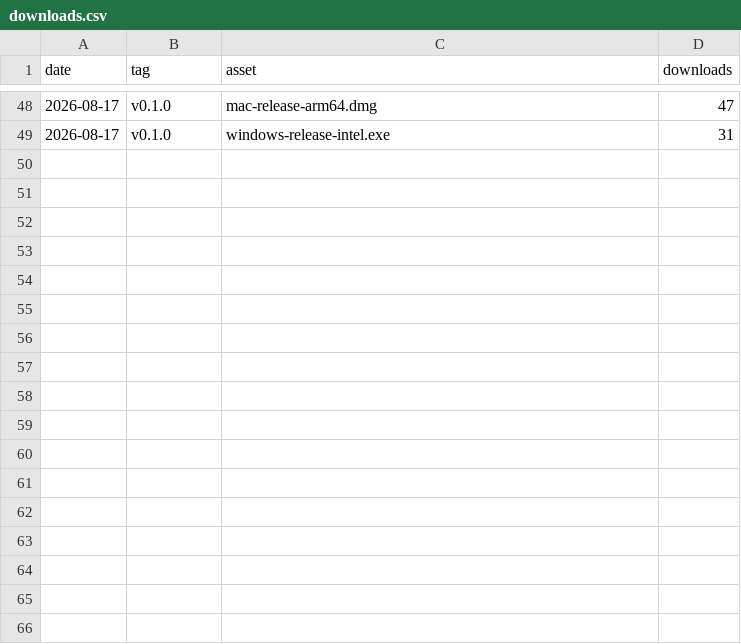
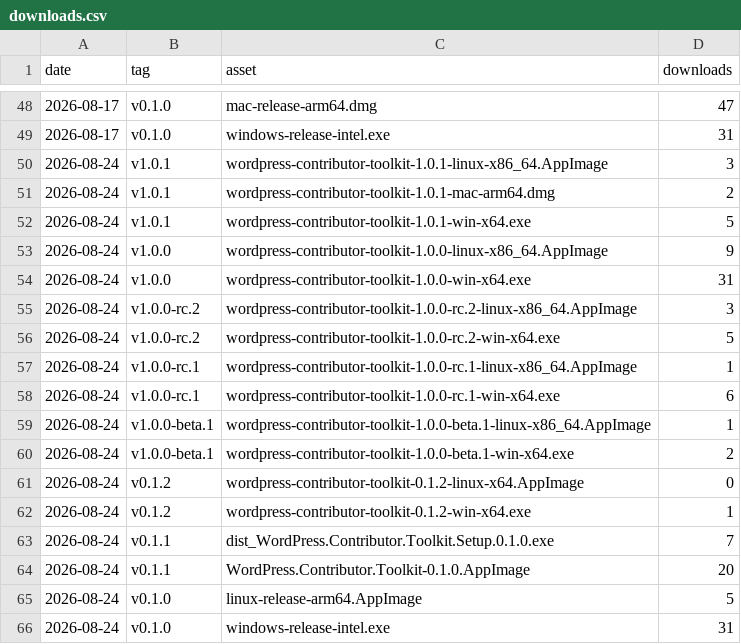
Before and after one commit to WordPress/contributor-toolkit, a CSV file: downloads.csv, drawn as a sheet; only a part is shown, gaps mark what is left out.

```diff
--- a/downloads.csv
+++ b/downloads.csv
@@ -49 +49,18 @@ date,tag,asset,downloads
 2026-08-17,"v0.1.0","windows-release-intel.exe",31
+2026-08-24,"v1.0.1","wordpress-contributor-toolkit-1.0.1-linux-x86_64.AppImage",3
+2026-08-24,"v1.0.1","wordpress-contributor-toolkit-1.0.1-mac-arm64.dmg",2
+2026-08-24,"v1.0.1","wordpress-contributor-toolkit-1.0.1-win-x64.exe",5
+2026-08-24,"v1.0.0","wordpress-contributor-toolkit-1.0.0-linux-x86_64.AppImage",9
+2026-08-24,"v1.0.0","wordpress-contributor-toolkit-1.0.0-win-x64.exe",31
+2026-08-24,"v1.0.0-rc.2","wordpress-contributor-toolkit-1.0.0-rc.2-linux-x86_64.AppImage",3
+2026-08-24,"v1.0.0-rc.2","wordpress-contributor-toolkit-1.0.0-rc.2-win-x64.exe",5
+2026-08-24,"v1.0.0-rc.1","wordpress-contributor-toolkit-1.0.0-rc.1-linux-x86_64.AppImage",1
+2026-08-24,"v1.0.0-rc.1","wordpress-contributor-toolkit-1.0.0-rc.1-win-x64.exe",6
+2026-08-24,"v1.0.0-beta.1","wordpress-contributor-toolkit-1.0.0-beta.1-linux-x86_64.AppImage",1
+2026-08-24,"v1.0.0-beta.1","wordpress-contributor-toolkit-1.0.0-beta.1-win-x64.exe",2
+2026-08-24,"v0.1.2","wordpress-contributor-toolkit-0.1.2-linux-x64.AppImage",0
+2026-08-24,"v0.1.2","wordpress-contributor-toolkit-0.1.2-win-x64.exe",1
+2026-08-24,"v0.1.1","dist_WordPress.Contributor.Toolkit.Setup.0.1.0.exe",7
+2026-08-24,"v0.1.1","WordPress.Contributor.Toolkit-0.1.0.AppImage",20
+2026-08-24,"v0.1.0","linux-release-arm64.AppImage",5
+2026-08-24,"v0.1.0","windows-release-intel.exe",31
```
Also changed, not shown: 1 other file.
